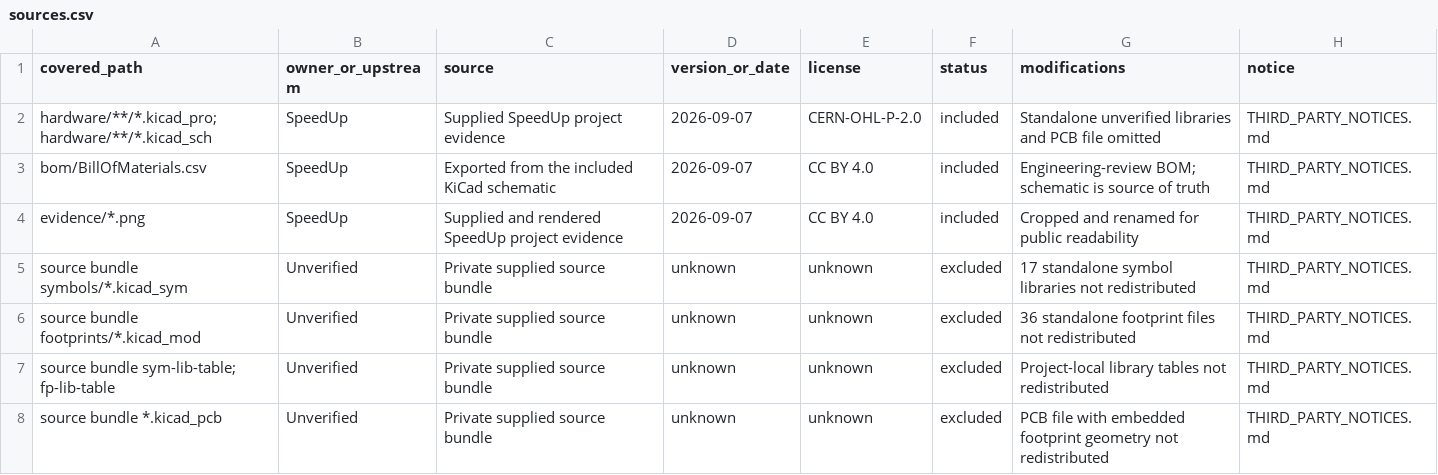
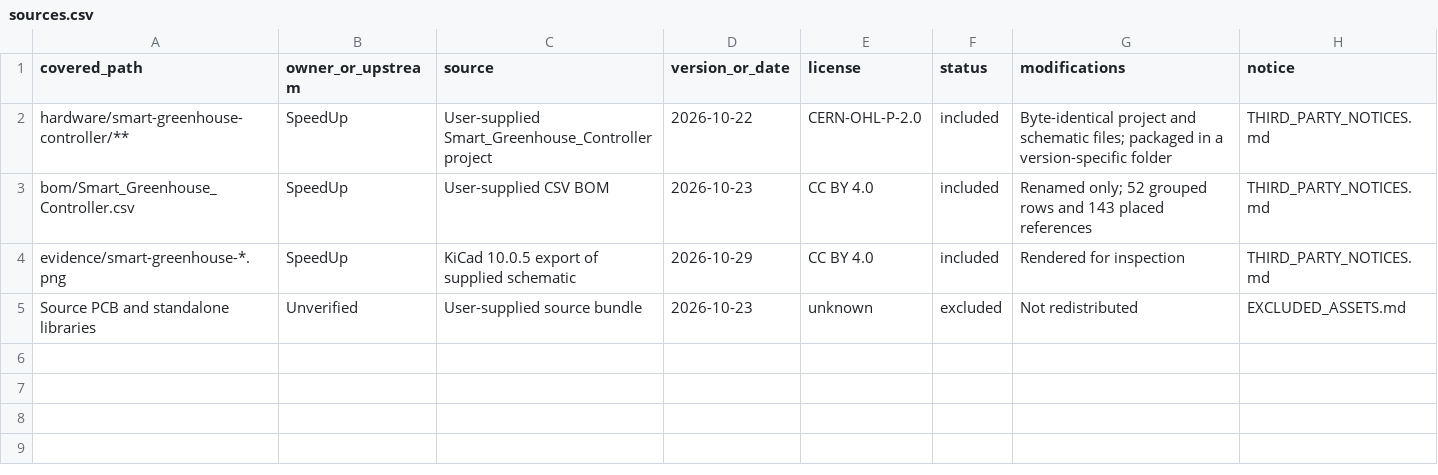
Before and after one commit to SpeedUp-Tech/24v-esp32-greenhouse-controller-kicad-schematic, a CSV file: provenance/sources.csv, drawn as a sheet.

Commit message:
Publish Smart Greenhouse Controller KiCad Schematic v0.2.0

```diff
--- a/provenance/sources.csv
+++ b/provenance/sources.csv
@@ -1,8 +1,5 @@
 covered_path,owner_or_upstream,source,version_or_date,license,status,modifications,notice
-hardware/**/*.kicad_pro; hardware/**/*.kicad_sch,SpeedUp,Supplied SpeedUp project evidence,2026-09-07,CERN-OHL-P-2.0,included,Standalone unverified libraries and PCB file omitted,THIRD_PARTY_NOTICES.md
-bom/BillOfMaterials.csv,SpeedUp,Exported from the included KiCad schematic,2026-09-07,CC BY 4.0,included,Engineering-review BOM; schematic is source of truth,THIRD_PARTY_NOTICES.md
-evidence/*.png,SpeedUp,Supplied and rendered SpeedUp project evidence,2026-09-07,CC BY 4.0,included,Cropped and renamed for public readability,THIRD_PARTY_NOTICES.md
-source bundle symbols/*.kicad_sym,Unverified,Private supplied source bundle,unknown,unknown,excluded,17 standalone symbol libraries not redistributed,THIRD_PARTY_NOTICES.md
-source bundle footprints/*.kicad_mod,Unverified,Private supplied source bundle,unknown,unknown,excluded,36 standalone footprint files not redistributed,THIRD_PARTY_NOTICES.md
-source bundle sym-lib-table; fp-lib-table,Unverified,Private supplied source bundle,unknown,unknown,excluded,Project-local library tables not redistributed,THIRD_PARTY_NOTICES.md
-source bundle *.kicad_pcb,Unverified,Private supplied source bundle,unknown,unknown,excluded,PCB file with embedded footprint geometry not redistributed,THIRD_PARTY_NOTICES.md
+hardware/smart-greenhouse-controller/**,SpeedUp,User-supplied Smart_Greenhouse_Controller project,2026-10-22,CERN-OHL-P-2.0,included,Byte-identical project and schematic files; packaged in a version-specific folder,THIRD_PARTY_NOTICES.md
+bom/Smart_Greenhouse_Controller.csv,SpeedUp,User-supplied CSV BOM,2026-10-23,CC BY 4.0,included,Renamed only; 52 grouped rows and 143 placed references,THIRD_PARTY_NOTICES.md
+evidence/smart-greenhouse-*.png,SpeedUp,KiCad 10.0.5 export of supplied schematic,2026-10-29,CC BY 4.0,included,Rendered for inspection,THIRD_PARTY_NOTICES.md
+Source PCB and standalone libraries,Unverified,User-supplied source bundle,2026-10-23,unknown,excluded,Not redistributed,EXCLUDED_ASSETS.md
```
Also changed, not shown: 22 other files.
